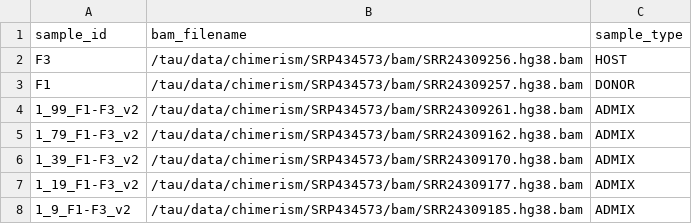
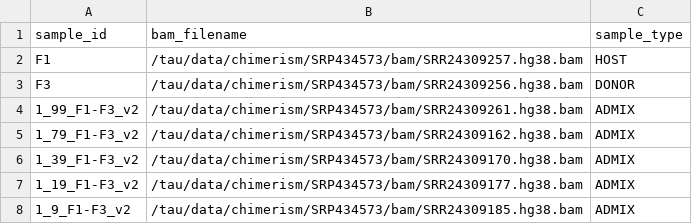
Before and after one commit to SACGF/allomix, a CSV file: paper/public_data/SRP434573/sample_csvs/mix_F1_into_F3.csv, drawn as a sheet.

Commit message:
SRP434573: map minor contributor to HOST; add allomix validation
Swap the role mapping so the minor (titrated) contributor is HOST and the major
(background) is DONOR, matching our common clinical case (detect residual /
recurring host against a donor-dominated graft). The monitored fraction is now
the host fraction. File names stay as stable composition labels
(mix_<minor>_into_<major>), and joint-calling genotypes are unchanged (HOST and
DONOR are genotyped identically), so existing output need not be regenerated.

Three-person mix: host = F2 (smallest, 11%), donors = M1 + M2.

Regenerate CSVs + manifest and update the README. Add validation scripts that
run allomix in this orientation and compare the MLE (100 - donor%) and
presence-test host-fraction estimates against the known mixtures; the artifact
filter now works by default (no --no-artifact-filter) thanks to the previous fix.

```diff
--- a/paper/public_data/SRP434573/sample_csvs/mix_F1_into_F3.csv
+++ b/paper/public_data/SRP434573/sample_csvs/mix_F1_into_F3.csv
@@ -1,4 +1,4 @@
 sample_id,bam_filename,sample_type
-F3,/tau/data/chimerism/SRP434573/bam/SRR24309256.hg38.bam,HOST
-F1,/tau/data/chimerism/SRP434573/bam/SRR24309257.hg38.bam,DONOR
+F1,/tau/data/chimerism/SRP434573/bam/SRR24309257.hg38.bam,HOST
+F3,/tau/data/chimerism/SRP434573/bam/SRR24309256.hg38.bam,DONOR
 1_99_F1-F3_v2,/tau/data/chimerism/SRP434573/bam/SRR24309261.hg38.bam,ADMIX
```
Also changed, not shown: paper/public_data/SRP434573/manifest.tsv, paper/public_data/SRP434573/sample_csvs/mix_F2_M1_into_M2.csv, 13 other files.
